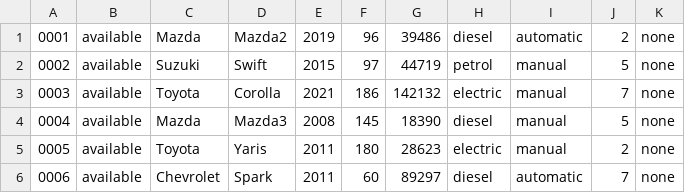
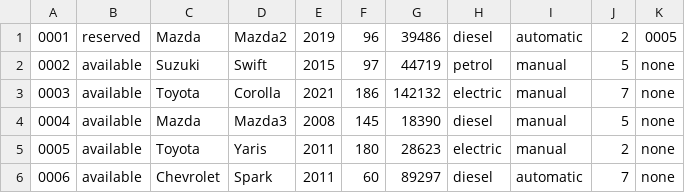
Before and after one commit to bbbbbbbbbbbrexit/Unit-16-Assignment-2, a CSV file: Car Rental Service/car_data.csv, drawn as a sheet; only a part is shown.

```diff
--- a/Car Rental Service/car_data.csv
+++ b/Car Rental Service/car_data.csv
@@ -1,2 +1,2 @@
-0001,available,Mazda,Mazda2,2019,96,39486,diesel,automatic,2,none
+0001,reserved,Mazda,Mazda2,2019,96,39486,diesel,automatic,2,0005
 0002,available,Suzuki,Swift,2015,97,44719,petrol,manual,5,none
```
Also changed, not shown: Car Rental Service/user_data.csv, 4 other files.
